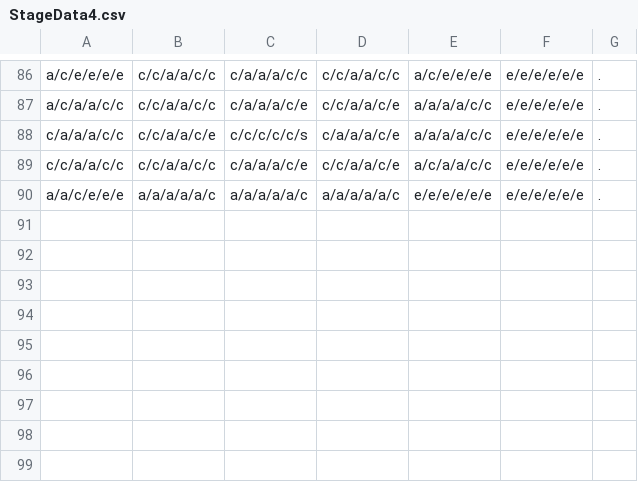
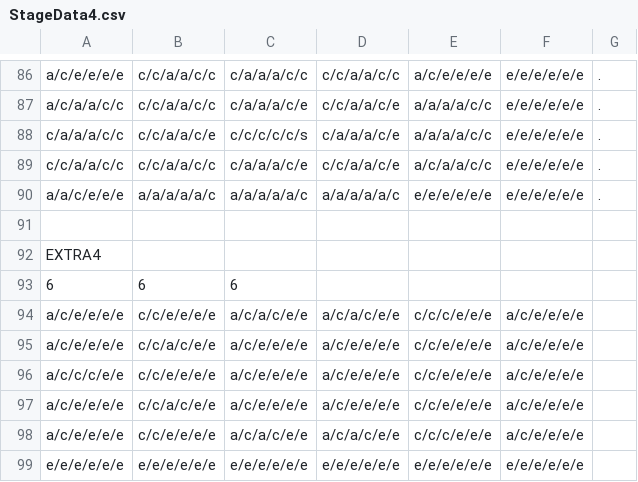
Before and after one commit to sca-nakano-22cge0017/RevivalShape, a CSV file: Assets/Nakano/StageData/StageData4.csv, drawn as a sheet; only a part is shown, gaps mark what is left out; the diff names each change by its address in the sheet, - before the commit and + after, or states it on an @@ line.

Commit message:
EXTRA追加

```diff
--- a/Assets/Nakano/StageData/StageData4.csv
+++ b/Assets/Nakano/StageData/StageData4.csv
+row 91: (empty)
+row 92: EXTRA4
+row 93: 6 | 6 | 6
+row 94: a/c/e/e/e/e | c/c/e/e/e/e | a/c/a/c/e/e | a/c/a/c/e/e | c/c/c/e/e/e | a/c/e/e/e/e
+row 95: a/c/e/e/e/e | c/c/a/c/e/e | a/c/e/e/e/e | a/c/e/e/e/e | c/c/e/e/e/e | a/c/e/e/e/e
+row 96: a/c/c/c/e/e | c/c/e/e/e/e | a/c/e/e/e/e | a/c/e/e/e/e | c/c/e/e/e/e | a/c/e/e/e/e
+row 97: a/c/e/e/e/e | c/c/a/c/e/e | a/c/e/e/e/e | a/c/e/e/e/e | c/c/e/e/e/e | a/c/e/e/e/e
+row 98: a/c/e/e/e/e | c/c/e/e/e/e | a/c/a/c/e/e | a/c/a/c/e/e | c/c/c/e/e/e | a/c/e/e/e/e
+row 99: e/e/e/e/e/e | e/e/e/e/e/e | e/e/e/e/e/e | e/e/e/e/e/e | e/e/e/e/e/e | e/e/e/e/e/e
```
Also changed, not shown: Assets/Nakano/StageData/StageData2.csv, Assets/Nakano/StageData/StageData3.csv, 1 other file.
